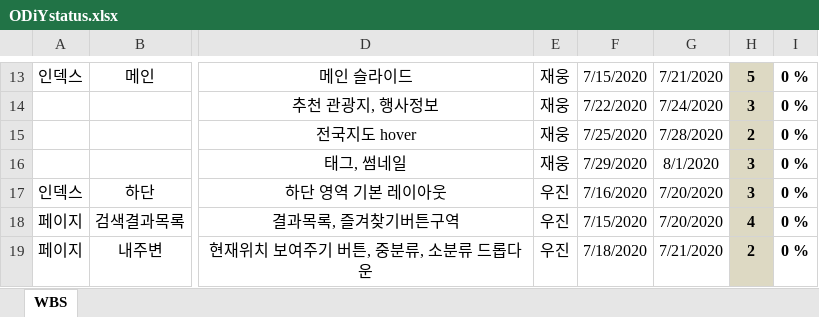
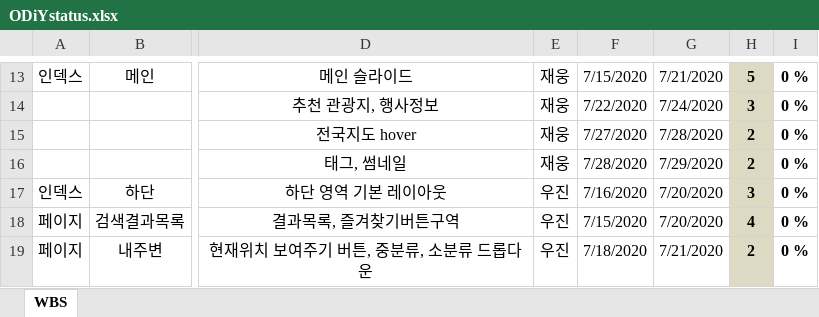
Before and after one commit to nmnm3721/ODiY, an Excel workbook: ODiYstatus.xlsx, sheet WBS, drawn as a sheet; only a part is shown, gaps mark what is left out; values as stored, in another font and other column widths than the file's, no borders; conditional formats not drawn; the diff covers the shown part only; the diff names each change by its address in the sheet, - before the commit and + after, or states it on an @@ line.

```diff
--- a/ODiYstatus.xlsx (sheet WBS)
+++ b/ODiYstatus.xlsx (sheet WBS)
-F15: 7/25/2020
+F15: 7/27/2020
-F16: 7/29/2020
+F16: 7/28/2020
-G16: 8/1/2020
+G16: 7/29/2020
-H16: 3
+H16: 2
```
Also changed, not shown: 22 added rows, 22 removed rows and 19 edited cells elsewhere in this sheet, formulas that keep their value, 1 other file.
